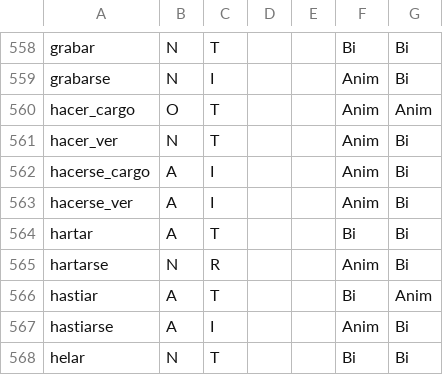
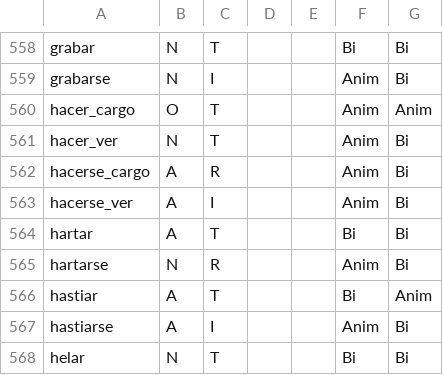
Before and after one commit to fbalbachan/TecnoNews, a CSV file: prototype/resources/scripts_verbales.csv, drawn as a sheet; only a part is shown, gaps mark what is left out.

```diff
--- a/prototype/resources/scripts_verbales.csv
+++ b/prototype/resources/scripts_verbales.csv
@@ -561,3 +561,3 @@ hacer_cargo,O,T,,,Anim,Anim
 hacer_ver,N,T,,,Anim,Bi
-hacerse_cargo,A,I,,,Anim,Bi
+hacerse_cargo,A,R,,,Anim,Bi
 hacerse_ver,A,I,,,Anim,Bi
```
Also changed, not shown: 2 other files.
